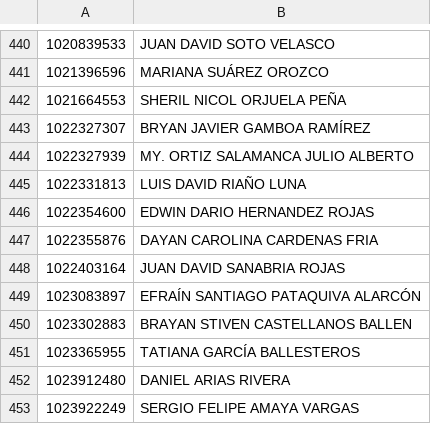
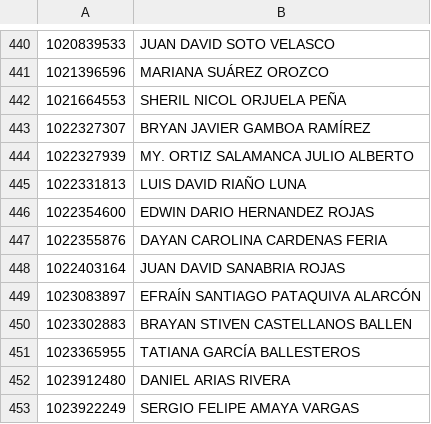
Before and after one commit to secae/seminario, a CSV file: Seminario UAS 2026/nombres.csv, drawn as a sheet; only a part is shown, gaps mark what is left out; the diff names each change by its address in the sheet, - before the commit and + after, or states it on an @@ line.

Commit message:
Update nombres.csv

```diff
--- a/Seminario UAS 2026/nombres.csv
+++ b/Seminario UAS 2026/nombres.csv
-B447: DAYAN CAROLINA CARDENAS FRIA
+B447: DAYAN CAROLINA CARDENAS FERIA
```
